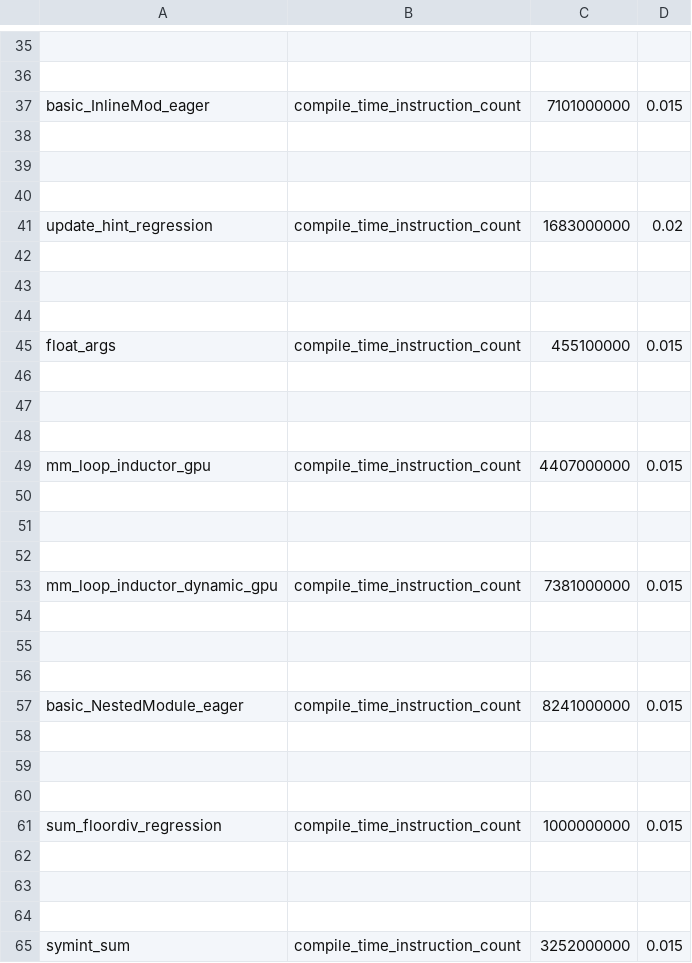
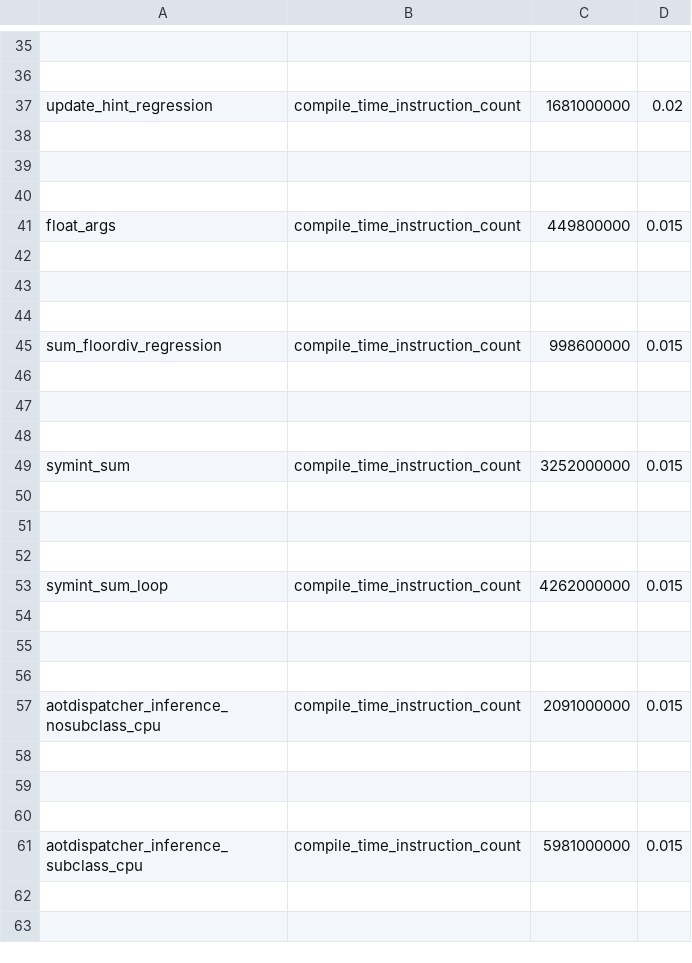
Before and after one commit to dwyangone/pytorch, a CSV file: benchmarks/dynamo/pr_time_benchmarks/expected_results.csv, drawn as a sheet; only a part is shown, gaps mark what is left out; the shorter side is filled out with more unchanged rows; removed rows and columns are numbered as before the commit, all else as after; the diff covers the shown part only; the diff names each change by its address in the sheet, - before the commit and + after, or states it on an @@ line.

Commit message:
change guard_or impl for better perf and simplicity (#153674)
PR time benchmarks has been showing regressions as we move to guard_or_false, reason is that prev implementation do not cache.
This new approach will propagate the fallback value to eval and return it. allowing eval to cache and reducing scamming logs and complexity.

Pull Request resolved: https://github.com/pytorch/pytorch/pull/153674
Approved by: https://github.com/bobrenjc93

```diff
--- a/benchmarks/dynamo/pr_time_benchmarks/expected_results.csv
+++ b/benchmarks/dynamo/pr_time_benchmarks/expected_results.csv
-row 37: basic_InlineMod_eager | compile_time_instruction_count | 7101000000 | 0.015
+row 37: update_hint_regression | compile_time_instruction_count | 1681000000 | 0.02
-row 41: update_hint_regression | compile_time_instruction_count | 1683000000 | 0.02
+row 41: float_args | compile_time_instruction_count | 449800000 | 0.015
-row 45: float_args | compile_time_instruction_count | 455100000 | 0.015
-row 46: (empty)
-row 47: (empty)
-row 48: (empty)
-row 49: mm_loop_inductor_gpu | compile_time_instruction_count | 4407000000 | 0.015
-row 50: (empty)
-row 51: (empty)
-row 52: (empty)
-row 53: mm_loop_inductor_dynamic_gpu | compile_time_instruction_count | 7381000000 | 0.015
-row 54: (empty)
-row 55: (empty)
-row 56: (empty)
-row 57: basic_NestedModule_eager | compile_time_instruction_count | 8241000000 | 0.015
-row 58: (empty)
-row 59: (empty)
-row 60: (empty)
-C45: 1000000000
+C45: 998600000
```
Also changed, not shown: 7 edited cells elsewhere in this file, 2 other files.
